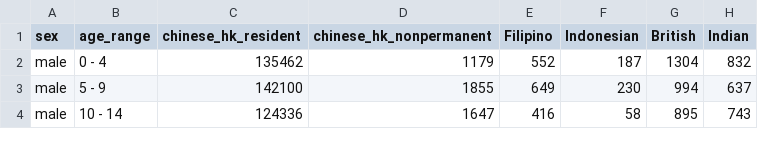
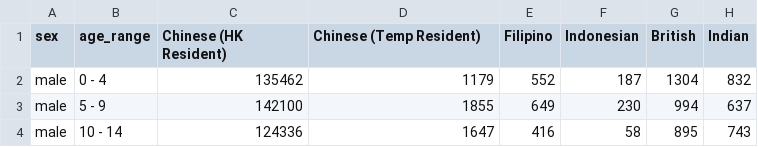
Before and after one commit to visuelledata/hk-gender, a CSV file: preclean-excel.csv, drawn as a sheet; only a part is shown; the diff names each change by its address in the sheet, - before the commit and + after, or states it on an @@ line.

```diff
--- a/preclean-excel.csv
+++ b/preclean-excel.csv
-C1: chinese_hk_resident
+C1: Chinese (HK Resident)
-D1: chinese_hk_nonpermanent
+D1: Chinese (Temp Resident)
```
Also changed, not shown: 4 other files.
